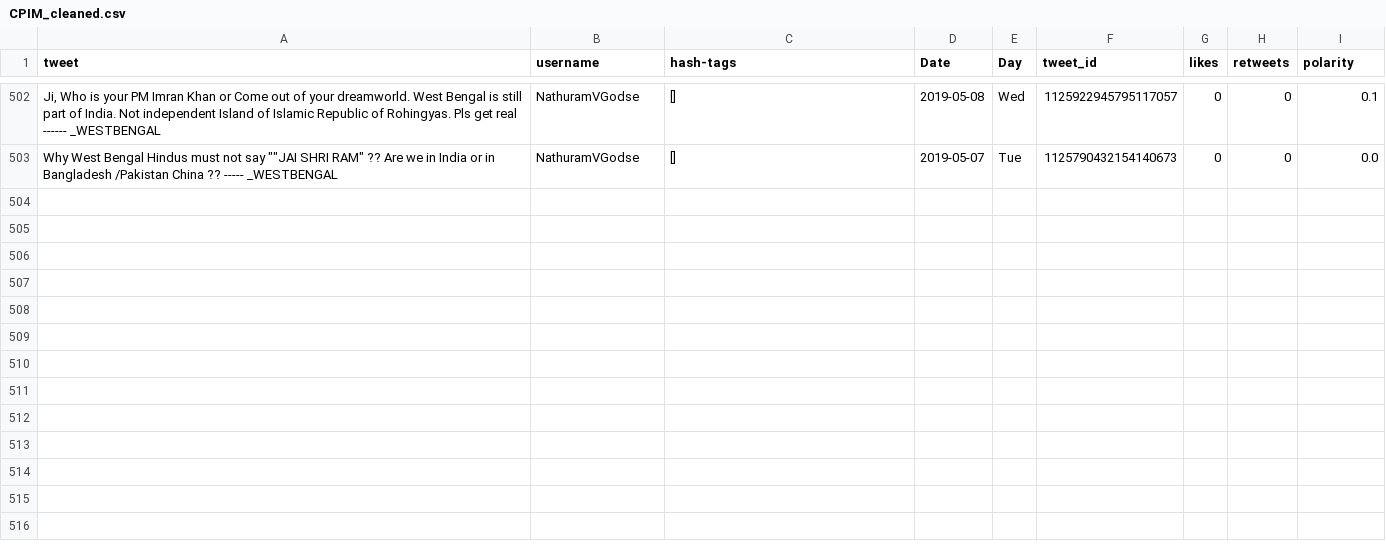
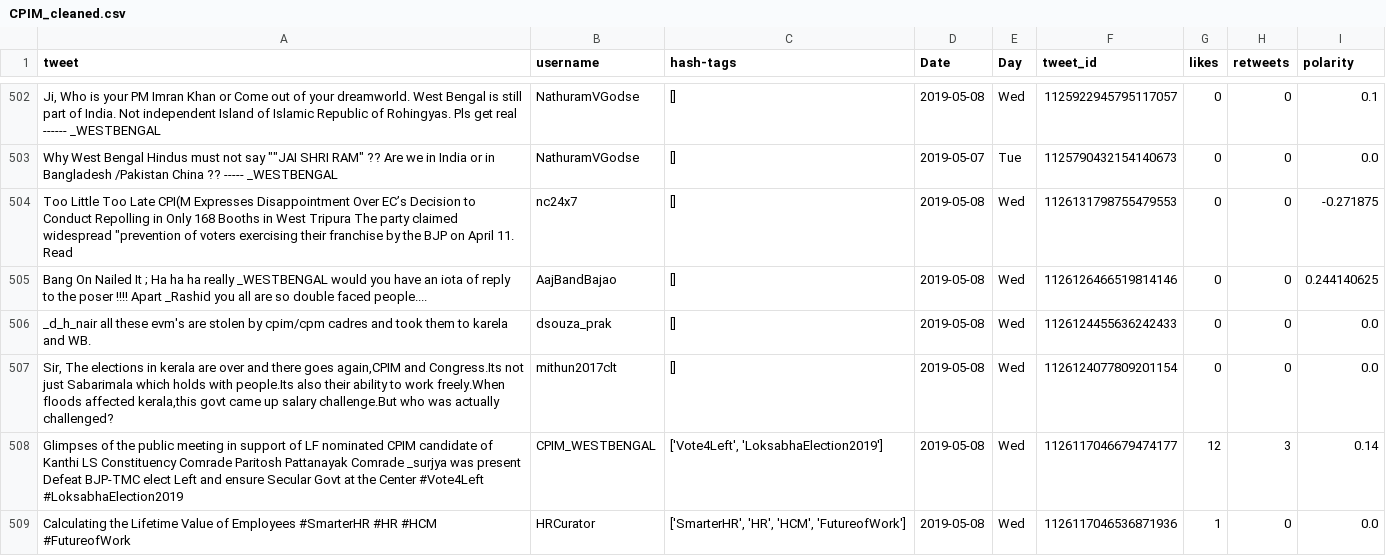
Before and after one commit to itsDevhere/DataRepo, a CSV file: CPIM_cleaned.csv, drawn as a sheet; only a part is shown, gaps mark what is left out; the diff names each change by its address in the sheet, - before the commit and + after, or states it on an @@ line.

```diff
--- a/CPIM_cleaned.csv
+++ b/CPIM_cleaned.csv
+row 504: Too Little Too Late CPI(M Expresses Disappointment Over EC’s Decision to Conduct Repolling in Only 168 Booths in West Tripura The party claimed widespread "prevention of voters exercising their franchise by the BJP on April 11. Read | nc24x7 | [] | 2019-05-08 | Wed | 1126131798755479553 | 0 | 0 | -0.271875
+row 505: Bang On Nailed It ; Ha ha ha really _WESTBENGAL would you have an iota of reply to the poser !!!! Apart _Rashid you all are so double faced people.... | AajBandBajao | [] | 2019-05-08 | Wed | 1126126466519814146 | 0 | 0 | 0.244140625
+row 506: _d_h_nair all these evm's are stolen by cpim/cpm cadres and took them to karela and WB. | dsouza_prak | [] | 2019-05-08 | Wed | 1126124455636242433 | 0 | 0 | 0.0
+row 507: Sir, The elections in kerala are over and there goes again,CPIM and Congress.Its not just Sabarimala which holds with people.Its also their ability to work freely.When floods affected kerala,this govt came up salary challenge.But who was actually challenged? | mithun2017clt | [] | 2019-05-08 | Wed | 1126124077809201154 | 0 | 0 | 0.0
+row 508: Glimpses of the public meeting in support of LF nominated CPIM candidate of Kanthi LS Constituency Comrade Paritosh Pattanayak Comrade _surjya was present Defeat BJP-TMC elect Left and ensure Secular Govt at the Center #Vote4Left #LoksabhaElection2019 | CPIM_WESTBENGAL | ['Vote4Left', 'LoksabhaElection2019'] | 2019-05-08 | Wed | 1126117046679474177 | 12 | 3 | 0.14
+row 509: Calculating the Lifetime Value of Employees #SmarterHR #HR #HCM #FutureofWork | HRCurator | ['SmarterHR', 'HR', 'HCM', 'FutureofWork'] | 2019-05-08 | Wed | 1126117046536871936 | 1 | 0 | 0.0
```
Also changed, not shown: RJD_cleaned.csv, Samajwadi_cleaned.csv, 5 other files.
